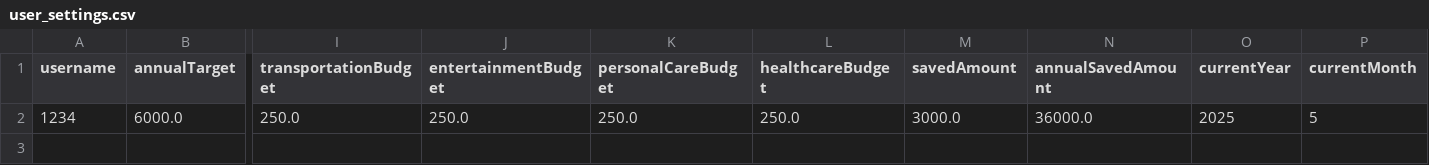
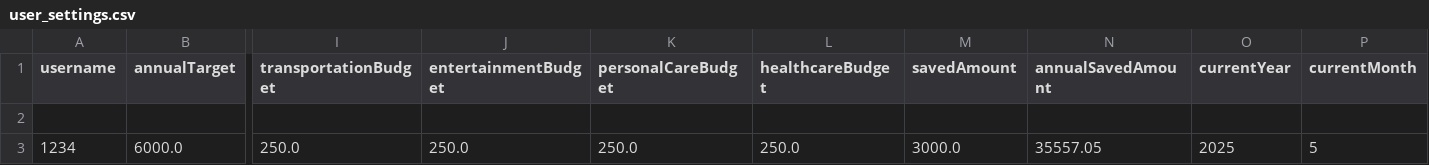
Before and after one commit to bennidict23/software-group71-project, a CSV file: user_settings.csv, drawn as a sheet; only a part is shown, gaps mark what is left out; addresses are those after the commit; rows hold the shown columns only; the diff names each change by its address in the sheet, - before the commit and + after, or states it on an @@ line.

Commit message:
fix: adapt new code

```diff
--- a/user_settings.csv
+++ b/user_settings.csv
+row 2: (empty)
-N3 (annualSavedAmount): 36000.0
+N3 (annualSavedAmount): 35557.05
```
